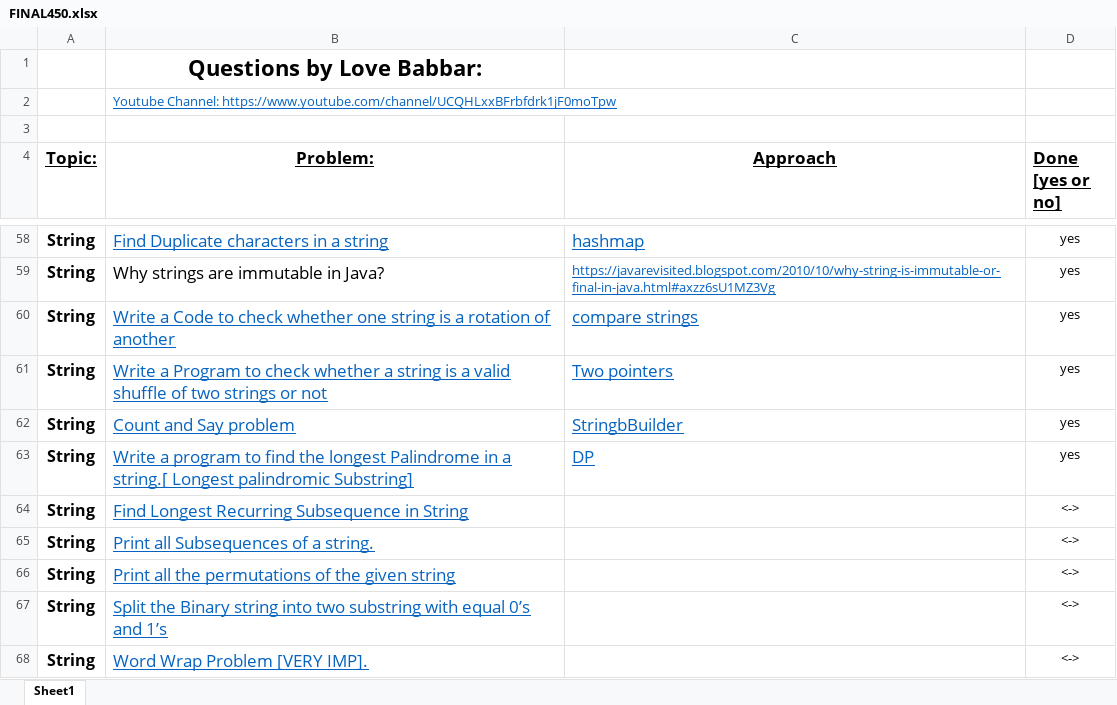
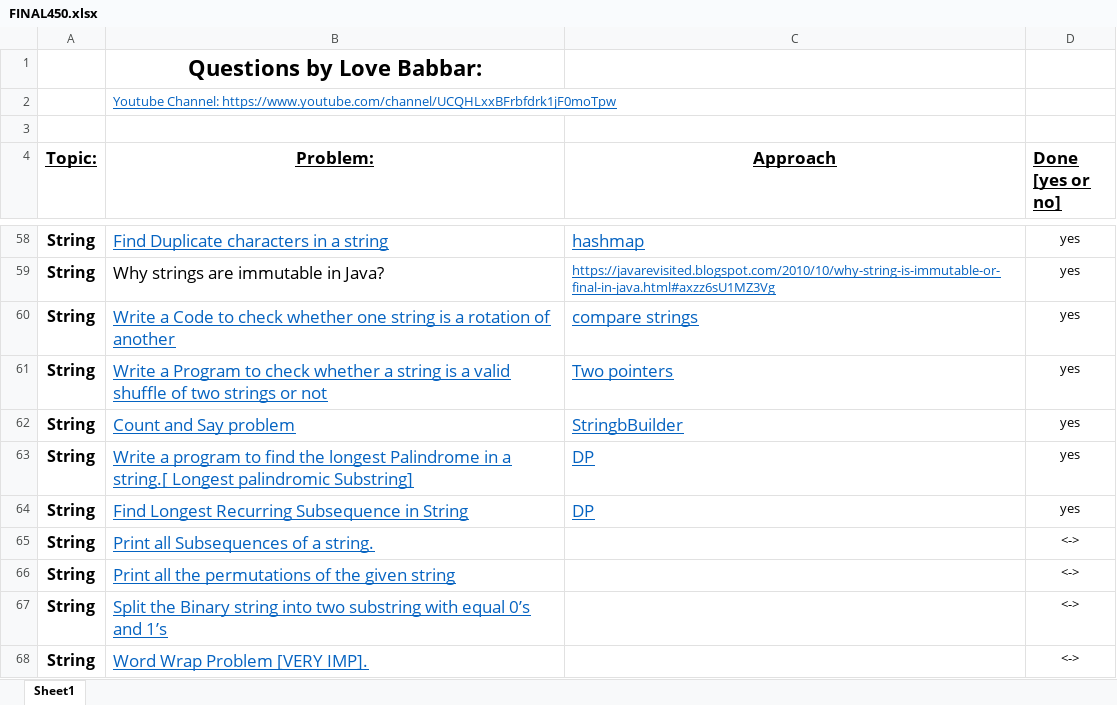
Before and after one commit to VishalGhai/Final-450, an Excel workbook: FINAL450.xlsx, sheet Sheet1, drawn as a sheet; only a part is shown, gaps mark what is left out; values as stored, in another font and other column widths than the file's, no borders; the diff names each change by its address in the sheet, - before the commit and + after, or states it on an @@ line.

```diff
--- a/FINAL450.xlsx (sheet Sheet1)
+++ b/FINAL450.xlsx (sheet Sheet1)
-C64 (Approach): (empty)
+C64 (Approach): DP
-D64 (Done [yes or no]): <->
+D64 (Done [yes or no]): yes
```
Also changed, not shown: 1 other file.
